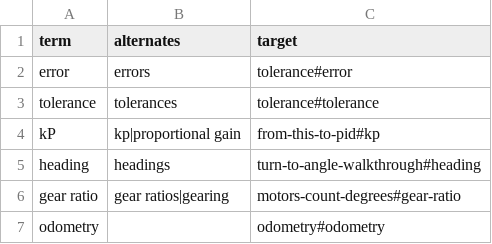
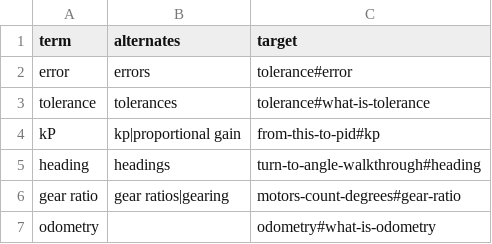
Before and after one commit to cubicobelus/74074Y-Bamboozled-Coding-Guide, a TSV file: docs/reference/terms.tsv, drawn as a sheet.

```diff
--- a/docs/reference/terms.tsv
+++ b/docs/reference/terms.tsv
@@ -2,3 +2,3 @@ term	alternates	target
 error	errors	tolerance#error
-tolerance	tolerances	tolerance#tolerance
+tolerance	tolerances	tolerance#what-is-tolerance
 kP	kp|proportional gain	from-this-to-pid#kp
@@ -6,2 +6,2 @@ heading	headings	turn-to-angle-walkthrough#heading
 gear ratio	gear ratios|gearing	motors-count-degrees#gear-ratio
-odometry		odometry#odometry
+odometry		odometry#what-is-odometry
```
Also changed, not shown: 13 other files.
